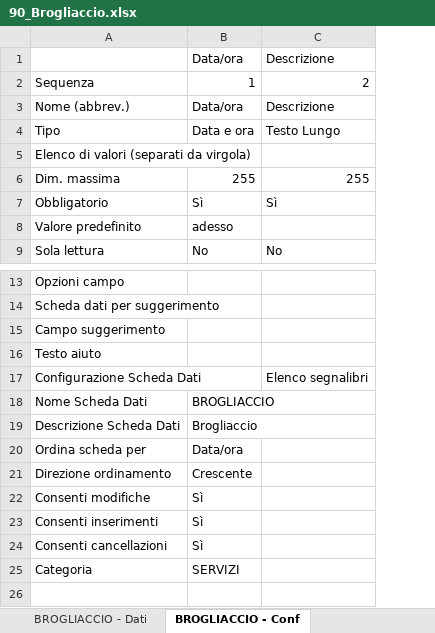
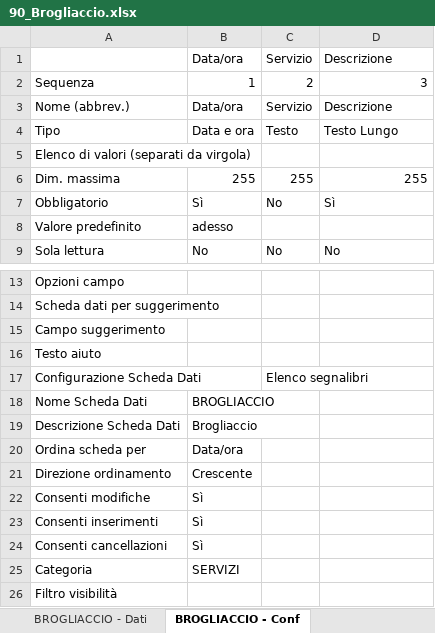
Before and after one commit to linkingtechnologies/camila-php-framework-app-plugin-segreteria-campo, an Excel workbook: tables/xls/it/90_Brogliaccio.xlsx, sheet BROGLIACCIO - Conf, drawn as a sheet; only a part is shown, gaps mark what is left out; values as stored, in another font and other column widths than the file's, no borders; addresses are those after the commit; the diff names each change by its address in the sheet, - before the commit and + after, or states it on an @@ line.

Commit message:
Update 90_Brogliaccio.xlsx

```diff
--- a/tables/xls/it/90_Brogliaccio.xlsx (sheet BROGLIACCIO - Conf)
+++ b/tables/xls/it/90_Brogliaccio.xlsx (sheet BROGLIACCIO - Conf)
+column C, rows 1-9: Servizio | 2 | Servizio | Testo |  | 255 | No |  | No; row 17: Elenco segnalibri
-D2: 2
+D2: 3
-D17: Elenco segnalibri
+D17: (empty)
+row 26: Filtro visibilità
```
Also changed, not shown: sheet BROGLIACCIO - Dati.
